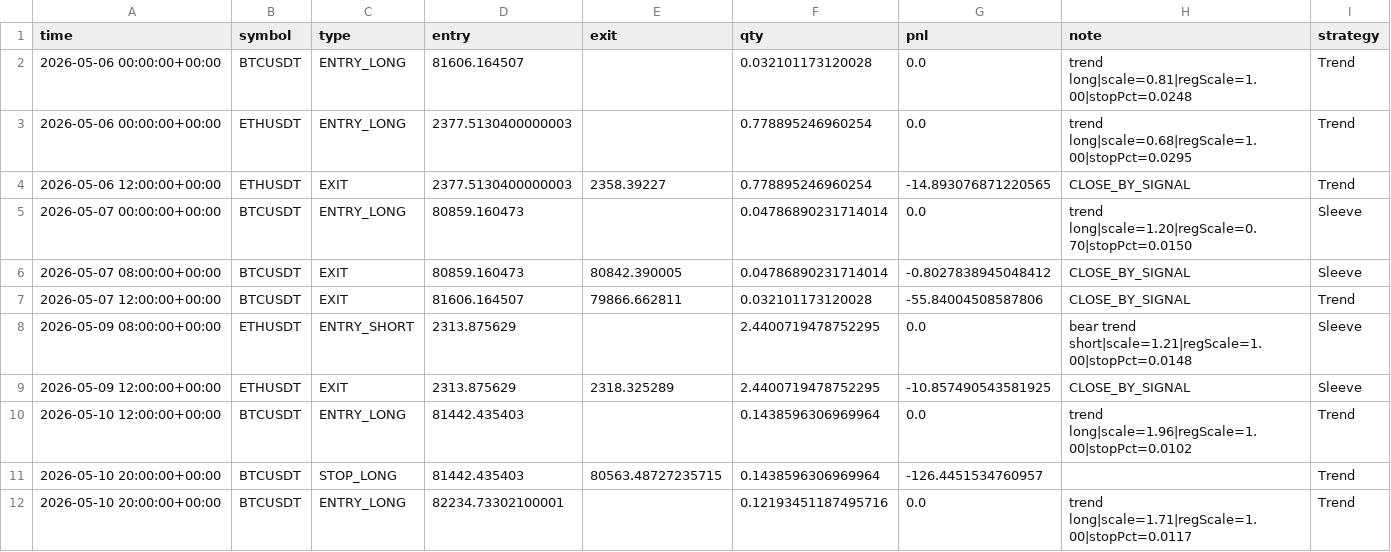
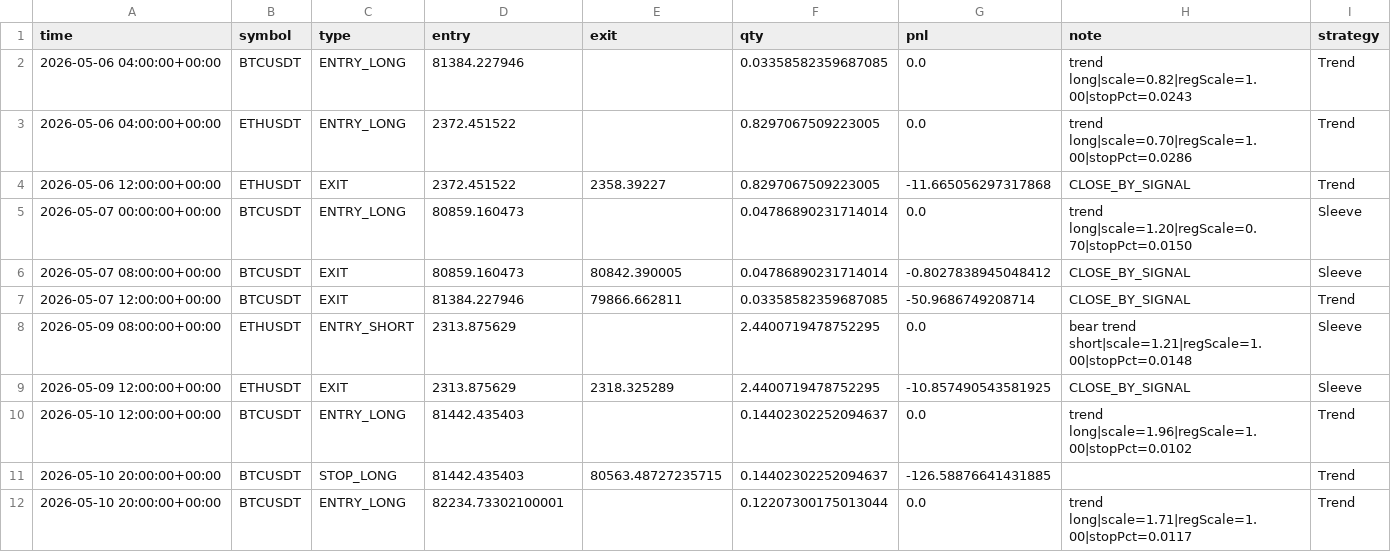
Before and after one commit to baeks0414/quant-4h-dual, a CSV file: results/paper_live_rt/trades.csv, drawn as a sheet; only a part is shown; the diff covers the shown part only.

```diff
--- a/results/paper_live_rt/trades.csv
+++ b/results/paper_live_rt/trades.csv
@@ -1,12 +1,12 @@
 time,symbol,type,entry,exit,qty,pnl,note,strategy
-2026-05-06 00:00:00+00:00,BTCUSDT,ENTRY_LONG,81606.164507,,0.032101173120028,0.0,trend long|scale=0.81|regScale=1.00|stopPct=0.0248,Trend
-2026-05-06 00:00:00+00:00,ETHUSDT,ENTRY_LONG,2377.5130400000003,,0.778895246960254,0.0,trend long|scale=0.68|regScale=1.00|stopPct=0.0295,Trend
-2026-05-06 12:00:00+00:00,ETHUSDT,EXIT,2377.5130400000003,2358.39227,0.778895246960254,-14.893076871220565,CLOSE_BY_SIGNAL,Trend
+2026-05-06 04:00:00+00:00,BTCUSDT,ENTRY_LONG,81384.227946,,0.03358582359687085,0.0,trend long|scale=0.82|regScale=1.00|stopPct=0.0243,Trend
+2026-05-06 04:00:00+00:00,ETHUSDT,ENTRY_LONG,2372.451522,,0.8297067509223005,0.0,trend long|scale=0.70|regScale=1.00|stopPct=0.0286,Trend
+2026-05-06 12:00:00+00:00,ETHUSDT,EXIT,2372.451522,2358.39227,0.8297067509223005,-11.665056297317868,CLOSE_BY_SIGNAL,Trend
 2026-05-07 00:00:00+00:00,BTCUSDT,ENTRY_LONG,80859.160473,,0.04786890231714014,0.0,trend long|scale=1.20|regScale=0.70|stopPct=0.0150,Sleeve
 2026-05-07 08:00:00+00:00,BTCUSDT,EXIT,80859.160473,80842.390005,0.04786890231714014,-0.8027838945048412,CLOSE_BY_SIGNAL,Sleeve
-2026-05-07 12:00:00+00:00,BTCUSDT,EXIT,81606.164507,79866.662811,0.032101173120028,-55.84004508587806,CLOSE_BY_SIGNAL,Trend
+2026-05-07 12:00:00+00:00,BTCUSDT,EXIT,81384.227946,79866.662811,0.03358582359687085,-50.9686749208714,CLOSE_BY_SIGNAL,Trend
 2026-05-09 08:00:00+00:00,ETHUSDT,ENTRY_SHORT,2313.875629,,2.4400719478752295,0.0,bear trend short|scale=1.21|regScale=1.00|stopPct=0.0148,Sleeve
 2026-05-09 12:00:00+00:00,ETHUSDT,EXIT,2313.875629,2318.325289,2.4400719478752295,-10.857490543581925,CLOSE_BY_SIGNAL,Sleeve
-2026-05-10 12:00:00+00:00,BTCUSDT,ENTRY_LONG,81442.435403,,0.1438596306969964,0.0,trend long|scale=1.96|regScale=1.00|stopPct=0.0102,Trend
-2026-05-10 20:00:00+00:00,BTCUSDT,STOP_LONG,81442.435403,80563.48727235715,0.1438596306969964,-126.4451534760957,,Trend
-2026-05-10 20:00:00+00:00,BTCUSDT,ENTRY_LONG,82234.73302100001,,0.12193451187495716,0.0,trend long|scale=1.71|regScale=1.00|stopPct=0.0117,Trend
+2026-05-10 12:00:00+00:00,BTCUSDT,ENTRY_LONG,81442.435403,,0.14402302252094637,0.0,trend long|scale=1.96|regScale=1.00|stopPct=0.0102,Trend
+2026-05-10 20:00:00+00:00,BTCUSDT,STOP_LONG,81442.435403,80563.48727235715,0.14402302252094637,-126.58876641431885,,Trend
+2026-05-10 20:00:00+00:00,BTCUSDT,ENTRY_LONG,82234.73302100001,,0.12207300175013044,0.0,trend long|scale=1.71|regScale=1.00|stopPct=0.0117,Trend
```
Also changed, not shown: 73 edited cells elsewhere in this file, results/paper_live_rt/equity_curve.csv, results/paper_live_rt/run_log.csv, 1 other file.
